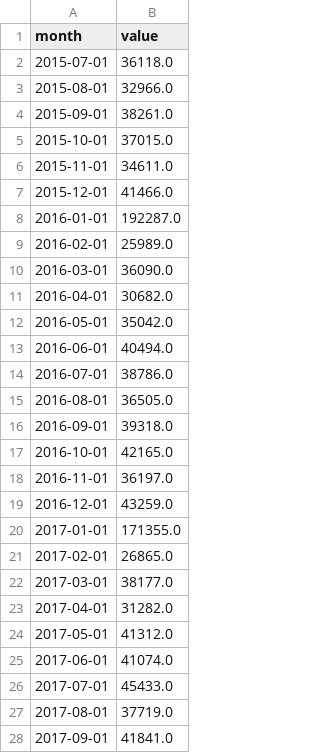
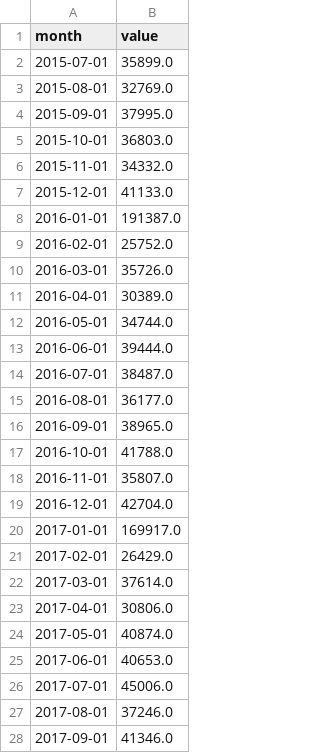
Before and after one commit to RN-Top/Signal-watch, a CSV file: data/series/openalex_ai.csv, drawn as a sheet; only a part is shown; the diff covers the shown part only.

```diff
--- a/data/series/openalex_ai.csv
+++ b/data/series/openalex_ai.csv
@@ -1,28 +1,28 @@
 month,value
-2015-07-01,36118.0
-2015-08-01,32966.0
-2015-09-01,38261.0
-2015-10-01,37015.0
-2015-11-01,34611.0
-2015-12-01,41466.0
-2016-01-01,192287.0
-2016-02-01,25989.0
-2016-03-01,36090.0
-2016-04-01,30682.0
-2016-05-01,35042.0
-2016-06-01,40494.0
-2016-07-01,38786.0
-2016-08-01,36505.0
-2016-09-01,39318.0
-2016-10-01,42165.0
-2016-11-01,36197.0
-2016-12-01,43259.0
-2017-01-01,171355.0
-2017-02-01,26865.0
-2017-03-01,38177.0
-2017-04-01,31282.0
-2017-05-01,41312.0
-2017-06-01,41074.0
-2017-07-01,45433.0
-2017-08-01,37719.0
-2017-09-01,41841.0
+2015-07-01,35899.0
+2015-08-01,32769.0
+2015-09-01,37995.0
+2015-10-01,36803.0
+2015-11-01,34332.0
+2015-12-01,41133.0
+2016-01-01,191387.0
+2016-02-01,25752.0
+2016-03-01,35726.0
+2016-04-01,30389.0
+2016-05-01,34744.0
+2016-06-01,39444.0
+2016-07-01,38487.0
+2016-08-01,36177.0
+2016-09-01,38965.0
+2016-10-01,41788.0
+2016-11-01,35807.0
+2016-12-01,42704.0
+2017-01-01,169917.0
+2017-02-01,26429.0
+2017-03-01,37614.0
+2017-04-01,30806.0
+2017-05-01,40874.0
+2017-06-01,40653.0
+2017-07-01,45006.0
+2017-08-01,37246.0
+2017-09-01,41346.0
```
Also changed, not shown: 99 edited cells elsewhere in this file, 3 other files.
